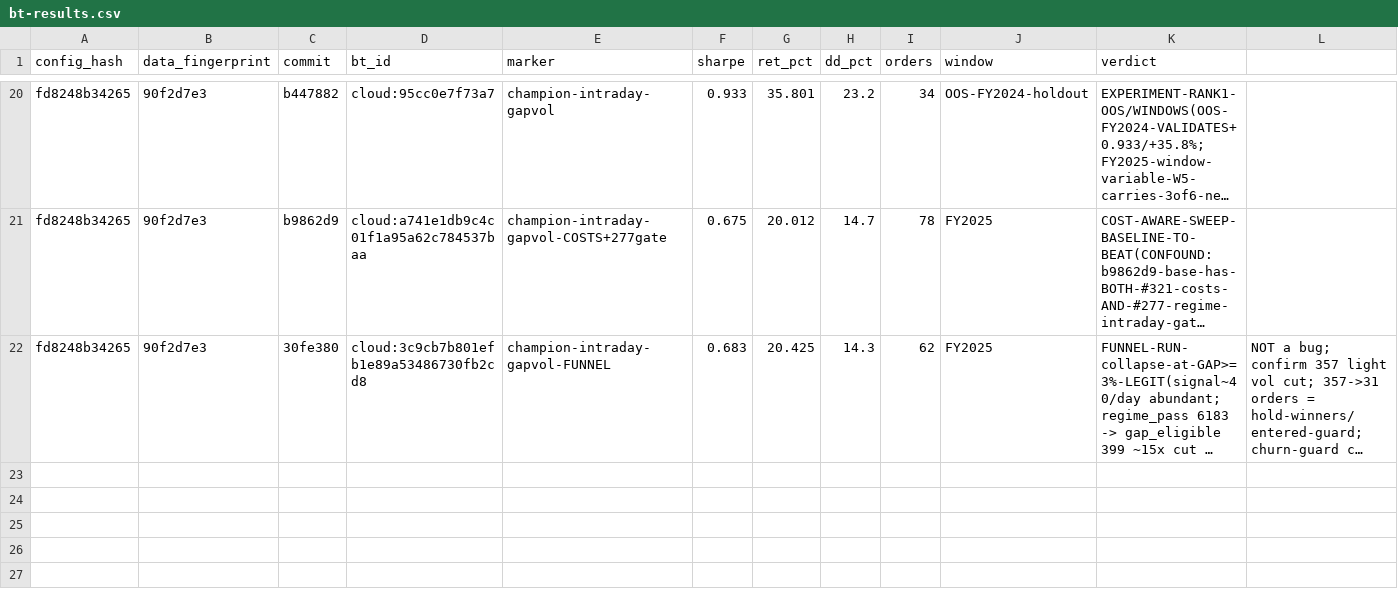
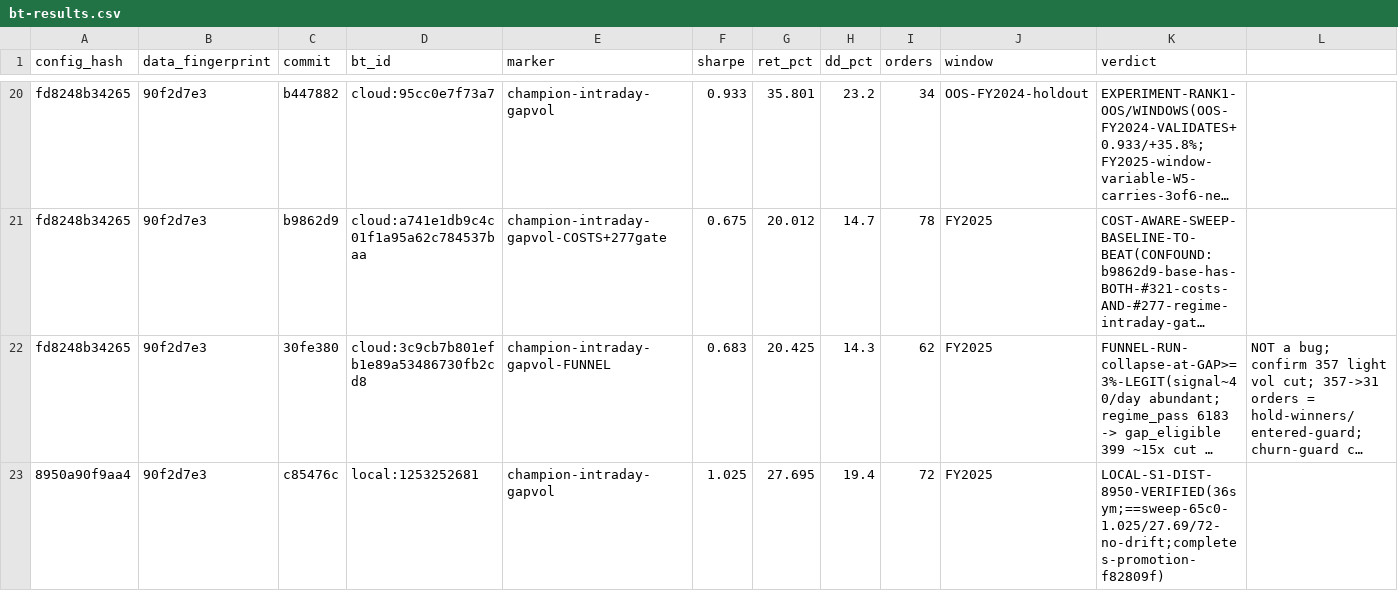
Before and after one commit to FALK-BRAUER/kumo-qc, a CSV file: results/bt-results.csv, drawn as a sheet; only a part is shown, gaps mark what is left out; long unchanged cells end in …; rows hold the shown columns only; the diff names each change by its address in the sheet, - before the commit and + after, or states it on an @@ line.

```diff
--- a/results/bt-results.csv
+++ b/results/bt-results.csv
+row 23: 8950a90f9aa4 | 90f2d7e3 | c85476c | local:1253252681 | champion-intraday-gapvol | 1.025 | 27.695 | 19.4 | 72 | FY2025 | LOCAL-S1-DIST-8950-VERIFIED(36sym;==sweep-65c0-1.025/27.69/72-no-drift;completes-promotion-f82809f)
```
Also changed, not shown: 1 other file.
